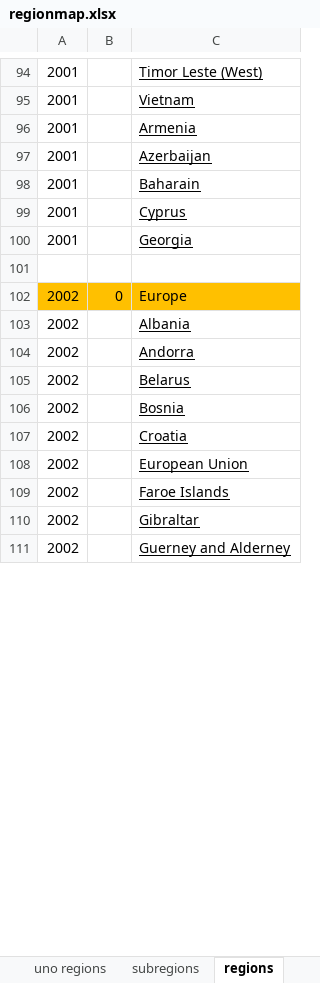
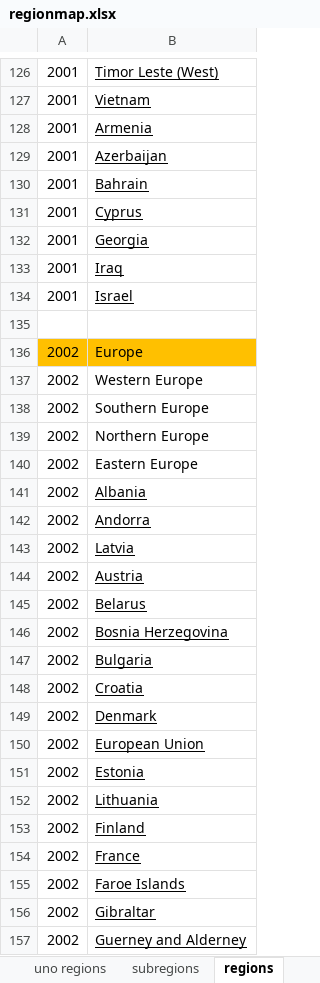
Before and after one commit to surfmachine/globalfootprint, an Excel workbook: data/region/regionmap.xlsx, sheet regions, drawn as a sheet; only a part is shown, gaps mark what is left out; values as stored, in another font and other column widths than the file's, no borders; removed rows and columns are numbered as before the commit, all else as after; the diff covers the shown part only; the diff names each change by its address in the sheet, - before the commit and + after, or states it on an @@ line.

```diff
--- a/data/region/regionmap.xlsx (sheet regions)
+++ b/data/region/regionmap.xlsx (sheet regions)
-column B, row 102: 0
-B130: Baharain
+B130: Bahrain
+row 133: 2001 | Iraq
+row 134: 2001 | Israel
+row 137: 2002 | Western Europe
+row 138: 2002 | Southern Europe
+row 139: 2002 | Northern Europe
+row 140: 2002 | Eastern Europe
+row 143: 2002 | Latvia
+row 144: 2002 | Austria
-B146: Bosnia
+B146: Bosnia Herzegovina
+row 147: 2002 | Bulgaria
+row 149: 2002 | Denmark
+row 151: 2002 | Estonia
+row 152: 2002 | Lithuania
+row 153: 2002 | Finland
+row 154: 2002 | France
```
Also changed, not shown: 61 added rows, 1 removed row and 12 edited cells elsewhere in this sheet, 8 other files.
